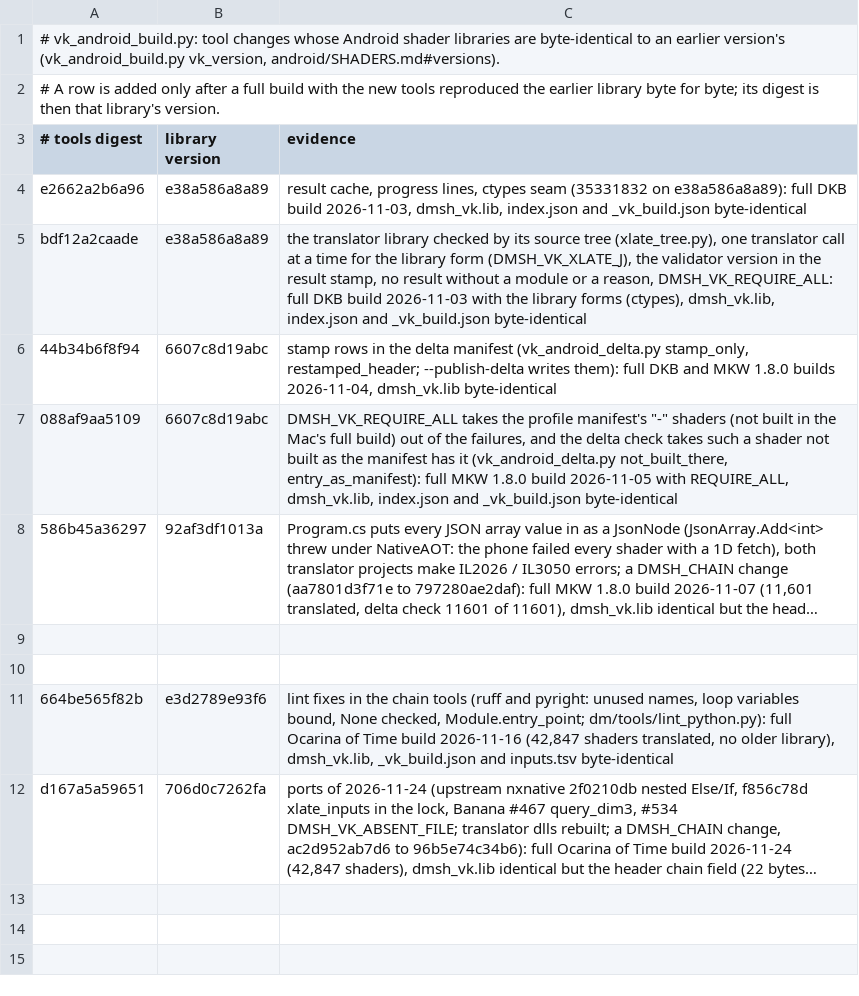
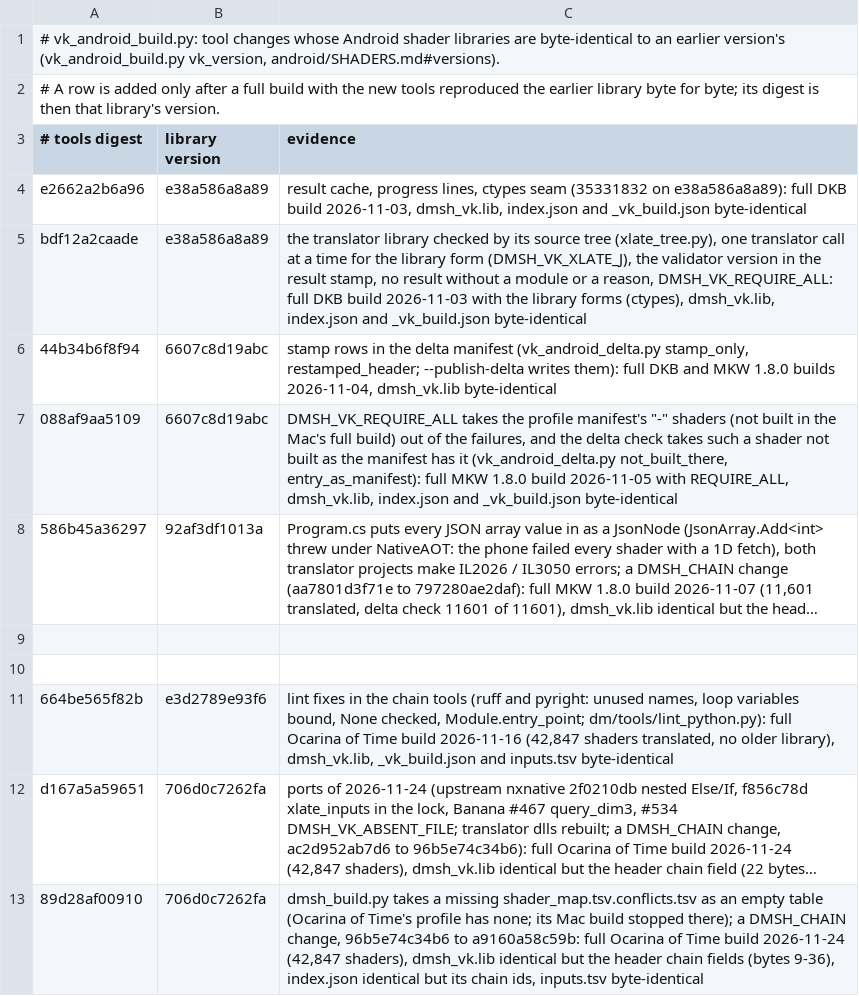
Before and after one commit to mamcjr/Swap2-Native, a TSV file: dm/gfx/tools/vk_android_same.tsv, drawn as a sheet; long unchanged cells end in …; the diff names each change by its address in the sheet, - before the commit and + after, or states it on an @@ line.

```diff
--- a/dm/gfx/tools/vk_android_same.tsv
+++ b/dm/gfx/tools/vk_android_same.tsv
+row 13: 89d28af00910 | 706d0c7262fa | dmsh_build.py takes a missing shader_map.tsv.conflicts.tsv as an empty table (Ocarina of Time's profile has none; its Mac build stopped there); a DMSH_CHAIN change, 96b5e74c34b6 to a9160a58c59b: full Ocarina of Time build 2026-11-24 (42,847 shaders), dmsh_vk.lib identical but the header chain fields (bytes 9-36), index.json identical but its chain ids, inputs.tsv byte-identical
```
Also changed, not shown: 7 other files.
